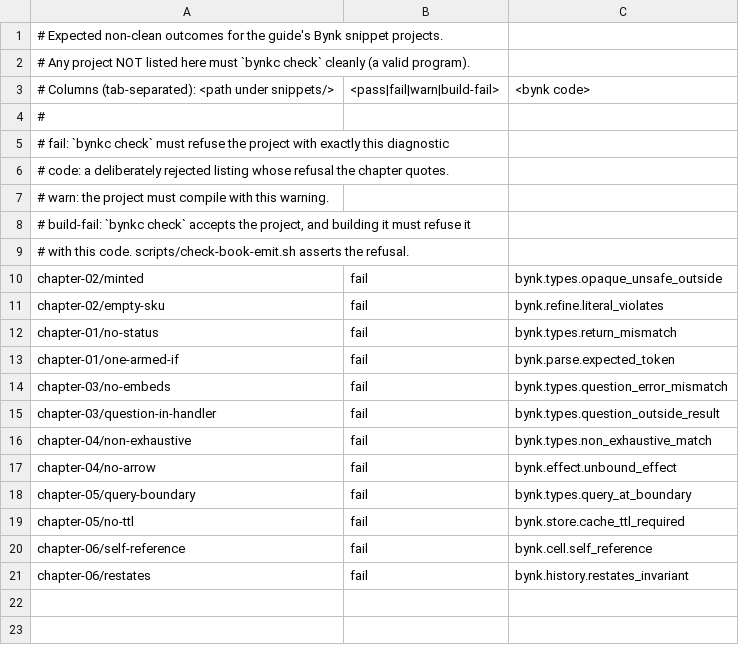
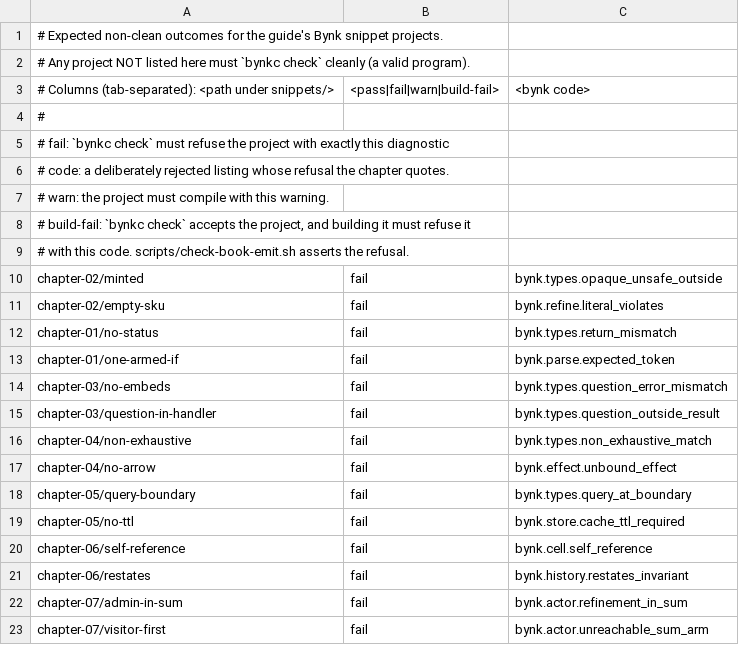
Before and after one commit to bynk-lang/bynk-guide, a TSV file: snippets/EXPECTATIONS.tsv, drawn as a sheet; the diff names each change by its address in the sheet, - before the commit and + after, or states it on an @@ line.

```diff
--- a/snippets/EXPECTATIONS.tsv
+++ b/snippets/EXPECTATIONS.tsv
+row 22: chapter-07/admin-in-sum | fail | bynk.actor.refinement_in_sum
+row 23: chapter-07/visitor-first | fail | bynk.actor.unreachable_sum_arm
```
Also changed, not shown: snippets/DIFFS.tsv, snippets/TRANSCRIPTS.tsv, 20 other files.
